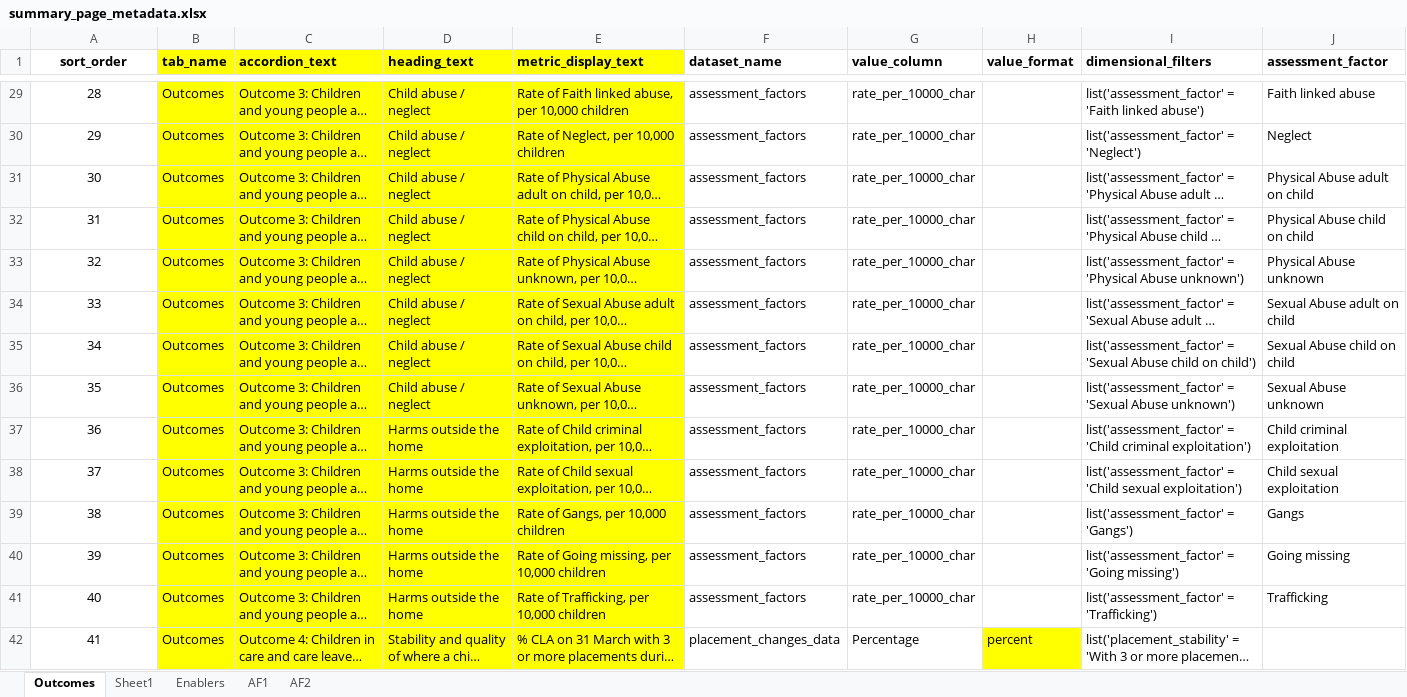
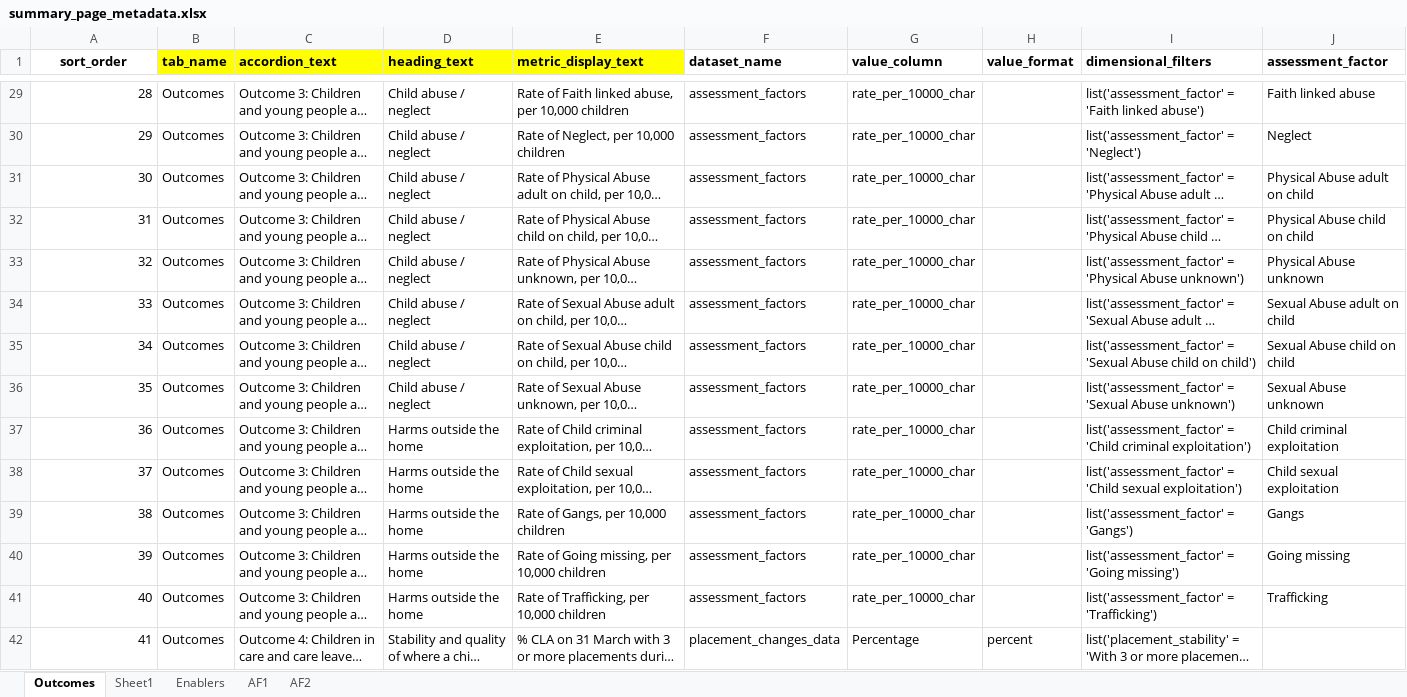
Before and after one commit to dfe-analytical-services/CSC_outcomes_and_enablers, an Excel workbook: data/summary_page_metadata.xlsx, sheet Outcomes, drawn as a sheet; only a part is shown, gaps mark what is left out; long unchanged cells end in …; values as stored, in another font and other column widths than the file's, no borders; the diff covers the shown part only; the diff names each change by its address in the sheet, - before the commit and + after, or states it on an @@ line.

```diff
--- a/data/summary_page_metadata.xlsx (sheet Outcomes)
+++ b/data/summary_page_metadata.xlsx (sheet Outcomes)
-A29:A42 alignment: center
+A29:A42 alignment: right
-B29:E42 fill: #FFFF00
+B29:E42 fill: none
-H42 fill: #FFFF00
+H42 fill: none
```
Also changed, not shown: 3 edited cells and cell formats elsewhere in this sheet, 3 other files.
